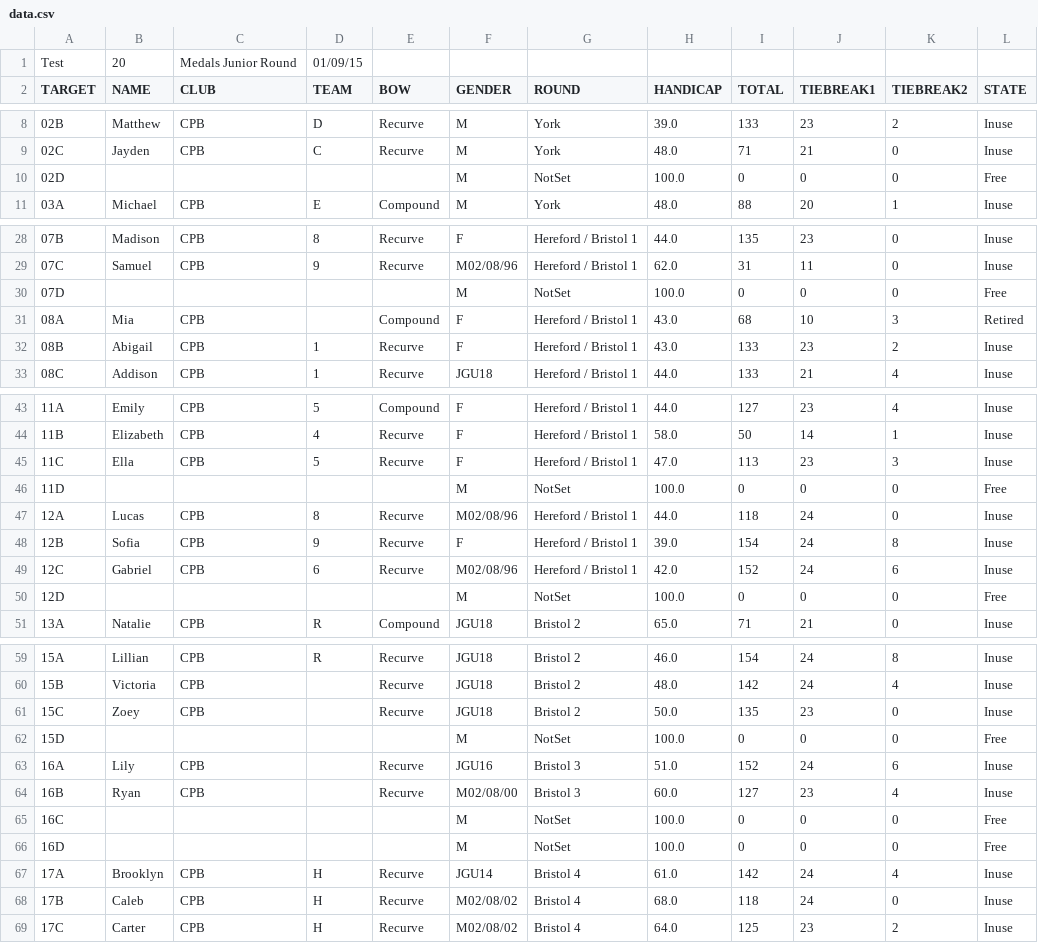
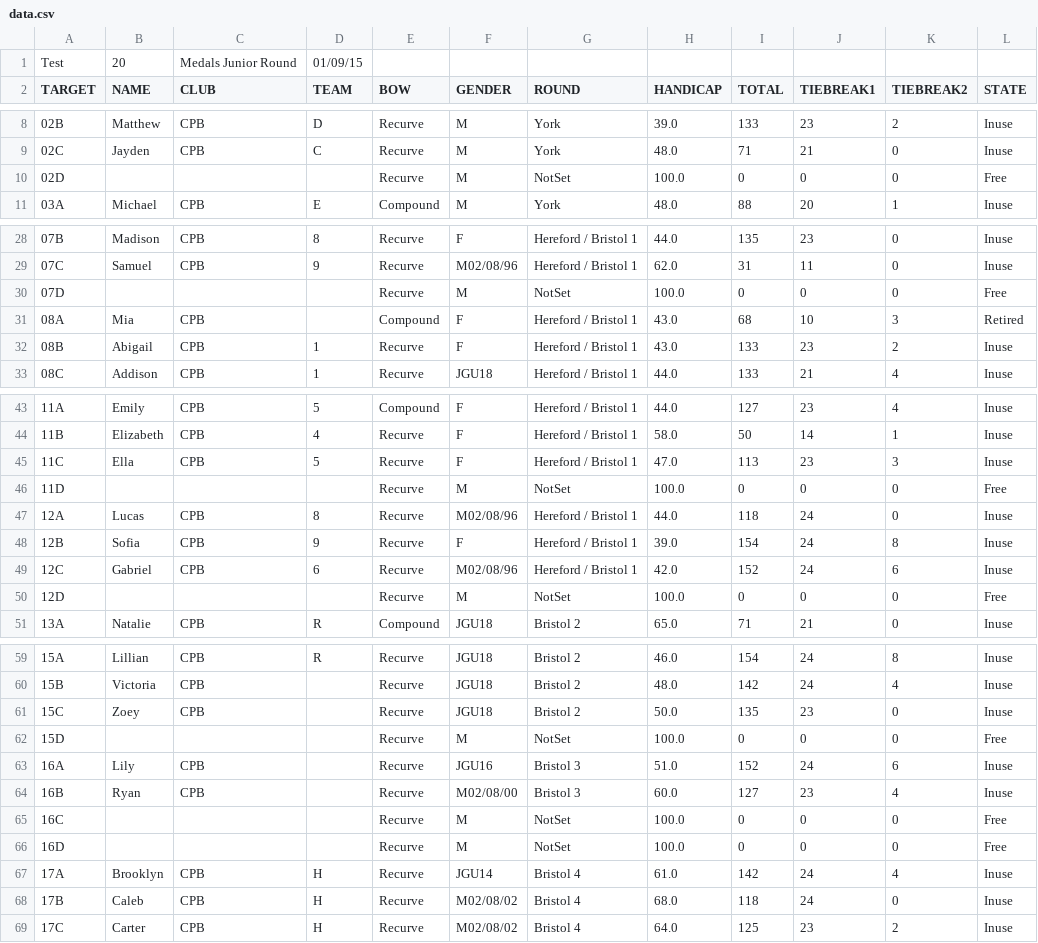
Before and after one commit to mike47j/cpbserver, a CSV file: data.csv, drawn as a sheet; only a part is shown, gaps mark what is left out; the diff names each change by its address in the sheet, - before the commit and + after, or states it on an @@ line.

```diff
--- a/data.csv
+++ b/data.csv
-E10 (BOW): (empty)
+E10 (BOW): Recurve
-E30 (BOW): (empty)
+E30 (BOW): Recurve
-E46 (BOW): (empty)
+E46 (BOW): Recurve
-E50 (BOW): (empty)
+E50 (BOW): Recurve
-E62 (BOW): (empty)
+E62 (BOW): Recurve
-E65:E66 (BOW): (empty)
+E65:E66 (BOW): Recurve
```
Also changed, not shown: 1 other file.
